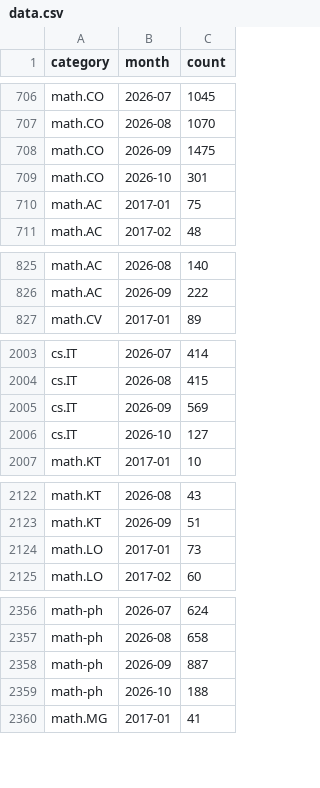
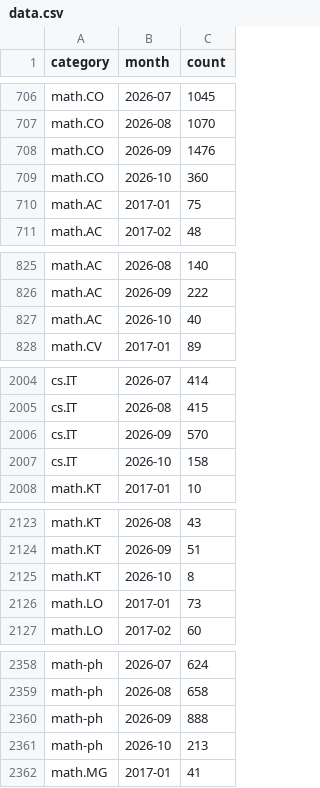
Before and after one commit to fsiceangel/arxiv-dash, a CSV file: data.csv, drawn as a sheet; only a part is shown, gaps mark what is left out; the diff covers the shown part only.

Commit message:
Daily data refresh 2026-10-08 (34 cells)

```diff
--- a/data.csv
+++ b/data.csv
@@ -707,4 +707,4 @@ math.CO,2026-07,1045
 math.CO,2026-08,1070
-math.CO,2026-09,1475
-math.CO,2026-10,301
+math.CO,2026-09,1476
+math.CO,2026-10,360
 math.AC,2017-01,75
@@ -826,2 +826,3 @@ math.AC,2026-08,140
 math.AC,2026-09,222
+math.AC,2026-10,40
 math.CV,2017-01,89
@@ -2004,4 +2005,4 @@ cs.IT,2026-07,414
 cs.IT,2026-08,415
-cs.IT,2026-09,569
-cs.IT,2026-10,127
+cs.IT,2026-09,570
+cs.IT,2026-10,158
 math.KT,2017-01,10
@@ -2123,2 +2124,3 @@ math.KT,2026-08,43
 math.KT,2026-09,51
+math.KT,2026-10,8
 math.LO,2017-01,73
@@ -2357,4 +2359,4 @@ math-ph,2026-07,624
 math-ph,2026-08,658
-math-ph,2026-09,887
-math-ph,2026-10,188
+math-ph,2026-09,888
+math-ph,2026-10,213
 math.MG,2017-01,41
```
Also changed, not shown: 26 edited cells elsewhere in this file, 2 other files.
